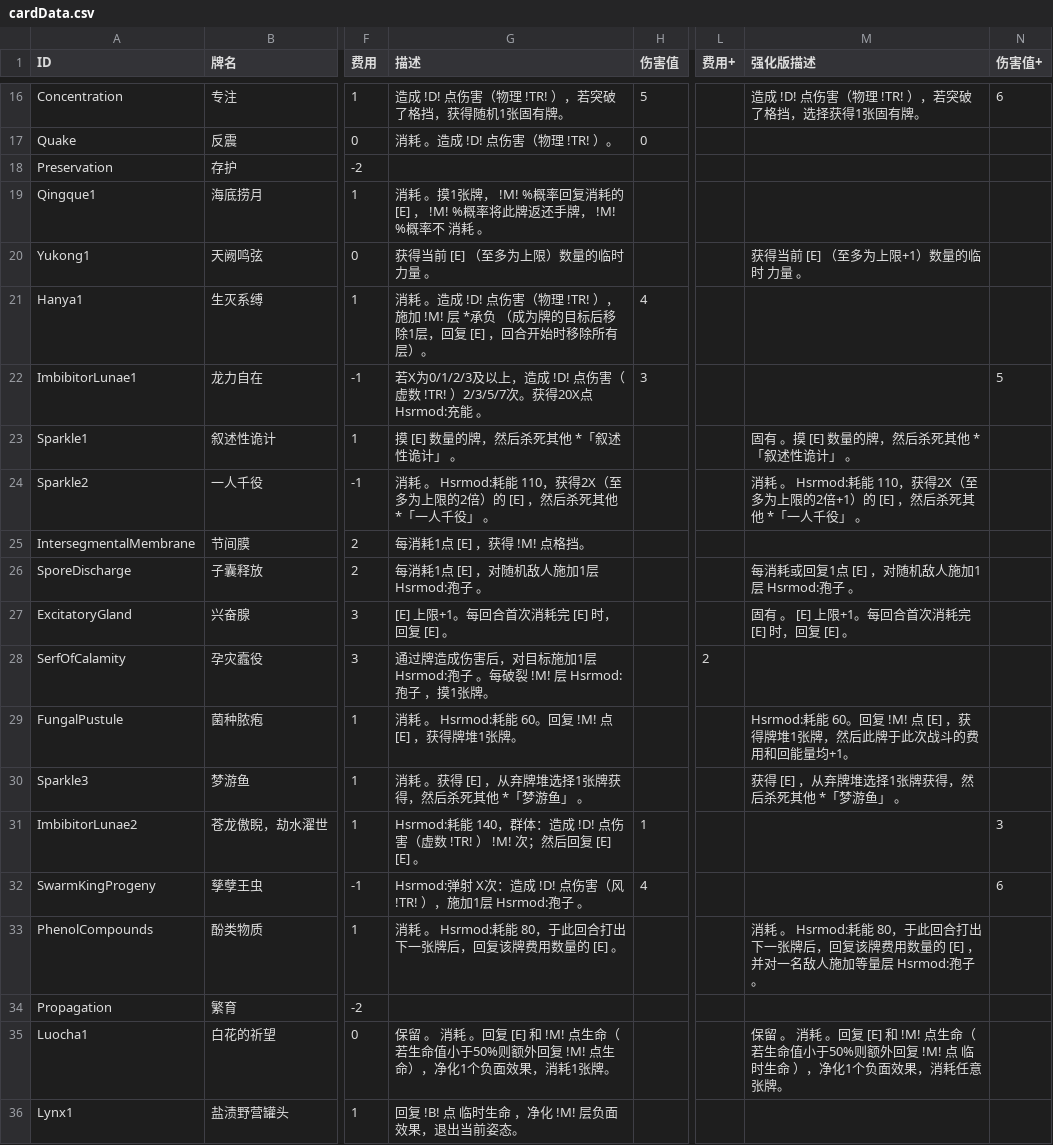
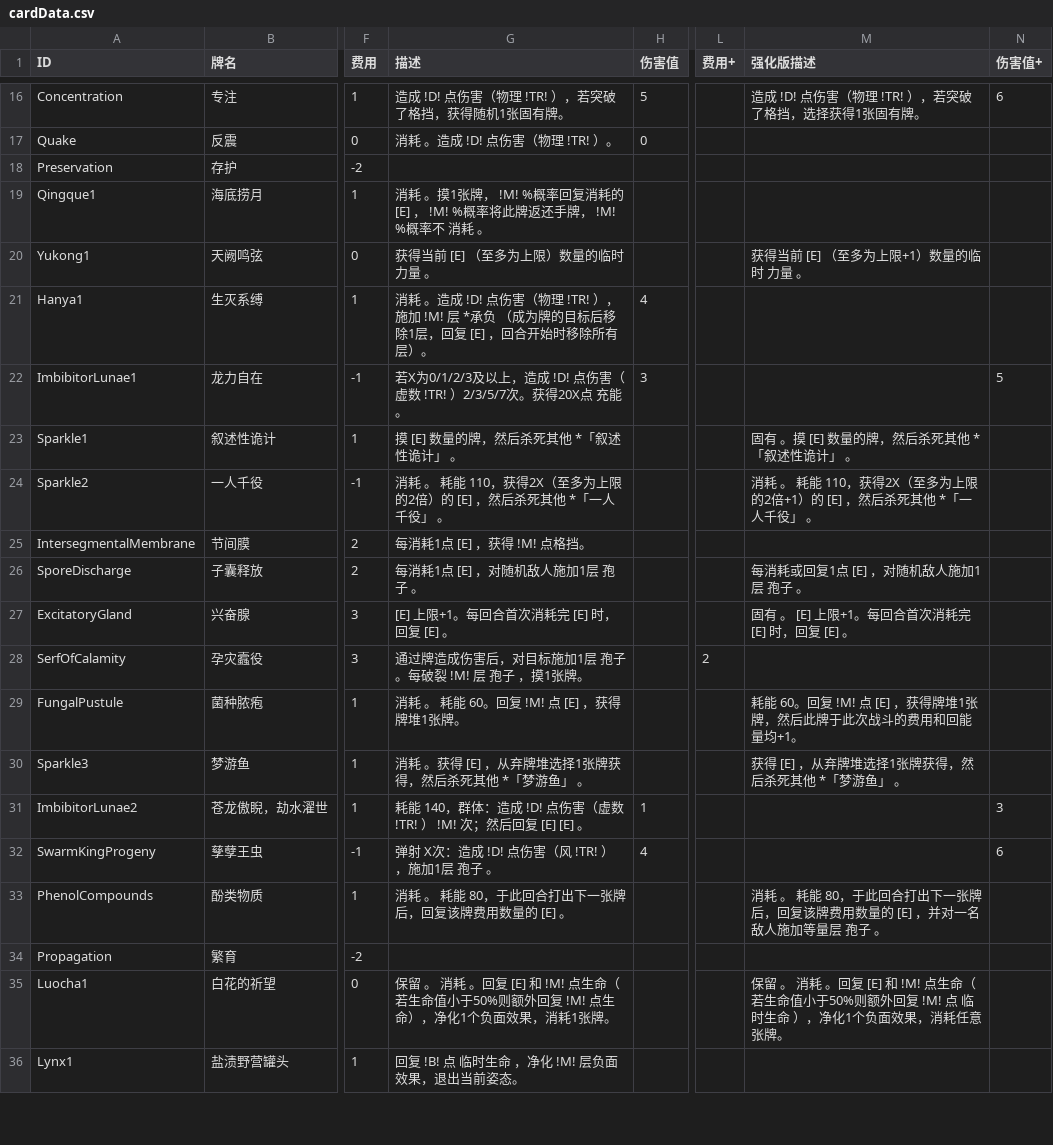
Before and after one commit to BowenJXD/HSRMod, a CSV file: src/main/resources/localization/ZHS/cardData.csv, drawn as a sheet; only a part is shown, gaps mark what is left out; the diff covers the shown part only; the diff names each change by its address in the sheet, - before the commit and + after, or states it on an @@ line.

```diff
--- a/src/main/resources/localization/ZHS/cardData.csv
+++ b/src/main/resources/localization/ZHS/cardData.csv
-G22 (描述): …得20X点 Hsrmod:充能 。
+G22 (描述): …得20X点 充能 。
-G24 (描述): …耗 。 Hsrmod:耗能 110…
+G24 (描述): …耗 。 耗能 110…
-M24 (强化版描述): …耗 。 Hsrmod:耗能 110…
+M24 (强化版描述): …耗 。 耗能 110…
-G26 (描述): 每消耗1点 [E] ，对随机敌人施加1层 Hsrmod:孢子 。
+G26 (描述): 每消耗1点 [E] ，对随机敌人施加1层 孢子 。
-M26 (强化版描述): 每消耗或回复1点 [E] ，对随机敌人施加1层 Hsrmod:孢子 。
+M26 (强化版描述): 每消耗或回复1点 [E] ，对随机敌人施加1层 孢子 。
-G28 (描述): …加1层 Hsrmod:孢子 。每破裂 !M! 层 Hsrmod:孢子 ，…
+G28 (描述): …加1层 孢子 。每破裂 !M! 层 孢子 ，…
-G29 (描述): 消耗 。 Hsrmod:耗能 60。回复 !M! 点 [E] ，获得牌堆1张牌。
+G29 (描述): 消耗 。 耗能 60。回复 !M! 点 [E] ，获得牌堆1张牌。
-M29 (强化版描述): Hsrmod:耗能 60…
+M29 (强化版描述): 耗能 60…
-G31 (描述): Hsrmod:耗能 140…
+G31 (描述): 耗能 140…
-G32 (描述): Hsrmod:弹射 X次：造成 !D! 点伤害（风 !TR! ），施加1层 Hsrmod:孢子 。
+G32 (描述): 弹射 X次：造成 !D! 点伤害（风 !TR! ），施加1层 孢子 。
-G33 (描述): 消耗 。 Hsrmod:耗能 80，于此回合打出下一张牌后，回复该牌费用数量的 [E] 。
+G33 (描述): 消耗 。 耗能 80，于此回合打出下一张牌后，回复该牌费用数量的 [E] 。
-M33 (强化版描述): …耗 。 Hsrmod:耗能 80，于此回合打出下一张牌后，回复该牌费用数量的 [E] ，并对一名敌人施加等量层 Hsrmod:孢子 。
+M33 (强化版描述): …耗 。 耗能 80，于此回合打出下一张牌后，回复该牌费用数量的 [E] ，并对一名敌人施加等量层 孢子 。
```
Also changed, not shown: 178 edited cells elsewhere in this file, 9 other files.
